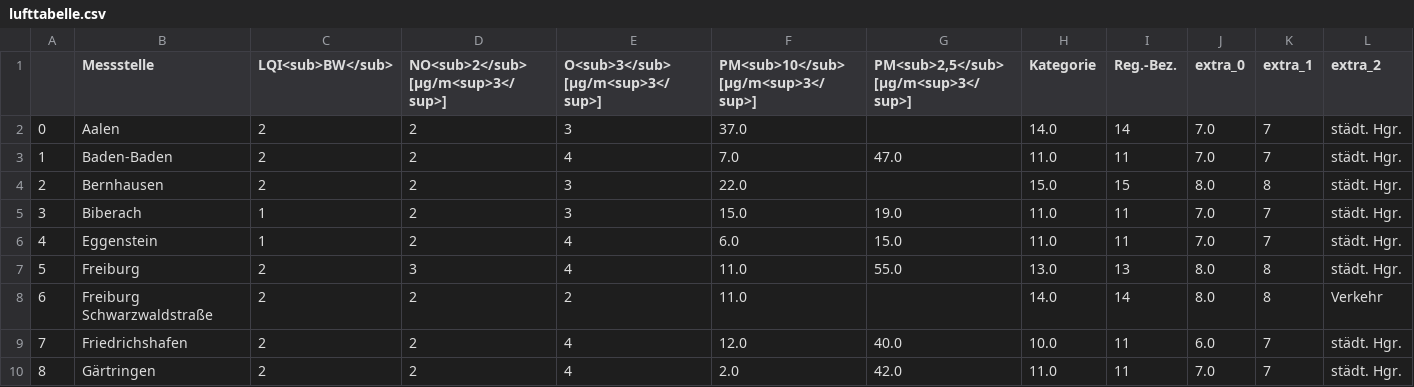
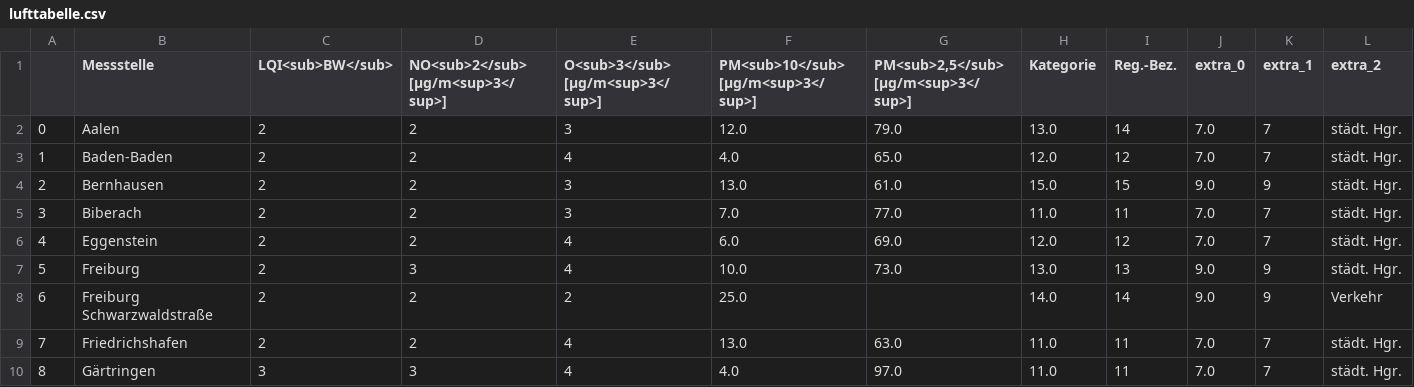
Before and after one commit to AlinaOstra/feinstaub_BW, a CSV file: lufttabelle.csv, drawn as a sheet; only a part is shown; the diff covers the shown part only; the diff names each change by its address in the sheet, - before the commit and + after, or states it on an @@ line.

```diff
--- a/lufttabelle.csv
+++ b/lufttabelle.csv
-F2: 37.0
+F2: 12.0
-G2: (empty)
+G2: 79.0
-H2 (Kategorie): 14.0
+H2 (Kategorie): 13.0
-F3: 7.0
+F3: 4.0
-G3: 47.0
+G3: 65.0
-H3 (Kategorie): 11.0
+H3 (Kategorie): 12.0
-I3 (Reg.-Bez.): 11
+I3 (Reg.-Bez.): 12
-F4: 22.0
+F4: 13.0
-G4: (empty)
+G4: 61.0
-J4 (extra_0): 8.0
+J4 (extra_0): 9.0
-K4 (extra_1): 8
+K4 (extra_1): 9
-C5:C6 (LQI<sub>BW</sub>): 1
+C5:C6 (LQI<sub>BW</sub>): 2
-F5: 15.0
+F5: 7.0
-G5: 19.0
+G5: 77.0
-G6: 15.0
+G6: 69.0
-H6 (Kategorie): 11.0
+H6 (Kategorie): 12.0
-I6 (Reg.-Bez.): 11
+I6 (Reg.-Bez.): 12
-F7: 11.0
+F7: 10.0
-G7: 55.0
+G7: 73.0
-J7:J8 (extra_0): 8.0
+J7:J8 (extra_0): 9.0
-K7:K8 (extra_1): 8
+K7:K8 (extra_1): 9
-F8: 11.0
+F8: 25.0
-F9: 12.0
+F9: 13.0
-G9: 40.0
+G9: 63.0
-H9 (Kategorie): 10.0
+H9 (Kategorie): 11.0
-J9 (extra_0): 6.0
+J9 (extra_0): 7.0
-C10 (LQI<sub>BW</sub>): 2
+C10 (LQI<sub>BW</sub>): 3
-D10: 2
+D10: 3
-F10: 2.0
+F10: 4.0
-G10: 42.0
+G10: 97.0
```
Also changed, not shown: 92 edited cells elsewhere in this file.
